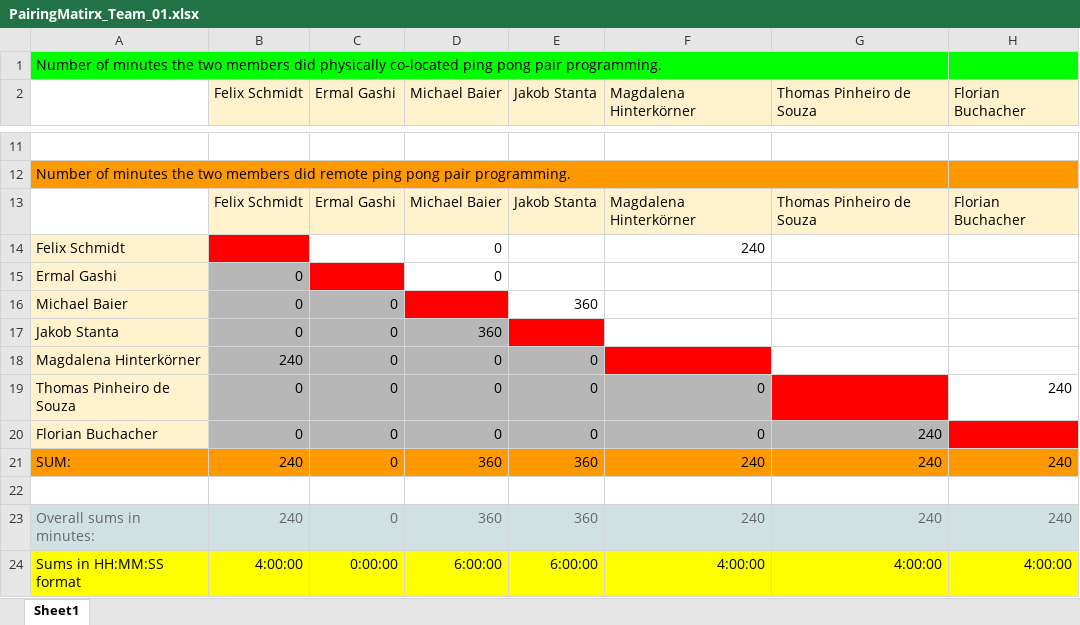
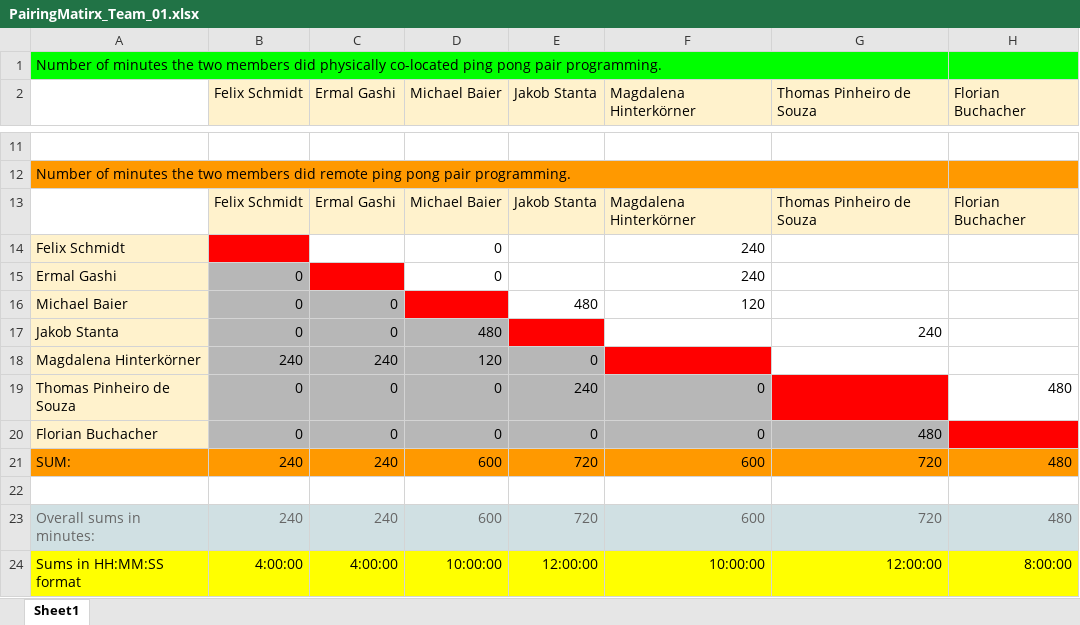
Before and after one commit to mgd-fchs/WUFF-ME, an Excel workbook: PairProgramming/PairingMatirx_Team_01.xlsx, sheet Sheet1, drawn as a sheet; only a part is shown, gaps mark what is left out; values as stored, in another font and other column widths than the file's, no borders; removed rows and columns are numbered as before the commit, all else as after; the diff names each change by its address in the sheet, - before the commit and + after, or states it on an @@ line.

Commit message:
MAINTENANCE Update Pair Matrix [IÖ]

```diff
--- a/PairProgramming/PairingMatirx_Team_01.xlsx (sheet Sheet1)
+++ b/PairProgramming/PairingMatirx_Team_01.xlsx (sheet Sheet1)
-F15 (Magdalena Hinterkörner): (empty)
+F15 (Magdalena Hinterkörner): 240
-E16 (Jakob Stanta): 360
+E16 (Jakob Stanta): 480
-F16 (Magdalena Hinterkörner): (empty)
+F16 (Magdalena Hinterkörner): 120
-D17 (Michael Baier): 360
+D17 (Michael Baier): 480
-G17 (Thomas Pinheiro de Souza): (empty)
+G17 (Thomas Pinheiro de Souza): 240
-C18 (Ermal Gashi): 0
+C18 (Ermal Gashi): 240
-D18 (Michael Baier): 0
+D18 (Michael Baier): 120
-E19 (Jakob Stanta): 0
+E19 (Jakob Stanta): 240
-H19 (Florian Buchacher): 240
+H19 (Florian Buchacher): 480
-G20 (Thomas Pinheiro de Souza): 240
+G20 (Thomas Pinheiro de Souza): 480
-row 21: SUM: | 240 | 0 | 360 | 360 | 240 | 240 | 240
+row 21: SUM: | 240 | 240 | 600 | 720 | 600 | 720 | 480
-row 23: Overall sums in minutes: | 240 | 0 | 360 | 360 | 240 | 240 | 240
+row 23: Overall sums in minutes: | 240 | 240 | 600 | 720 | 600 | 720 | 480
-C24 (Ermal Gashi): 0:00:00
+C24 (Ermal Gashi): 4:00:00
-D24 (Michael Baier): 6:00:00
+D24 (Michael Baier): 10:00:00
-E24 (Jakob Stanta): 6:00:00
+E24 (Jakob Stanta): 12:00:00
-F24 (Magdalena Hinterkörner): 4:00:00
+F24 (Magdalena Hinterkörner): 10:00:00
-G24 (Thomas Pinheiro de Souza): 4:00:00
+G24 (Thomas Pinheiro de Souza): 12:00:00
-H24 (Florian Buchacher): 4:00:00
+H24 (Florian Buchacher): 8:00:00
```
